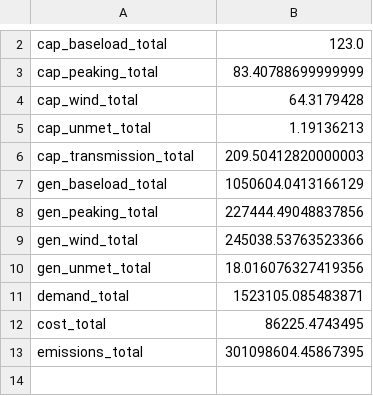
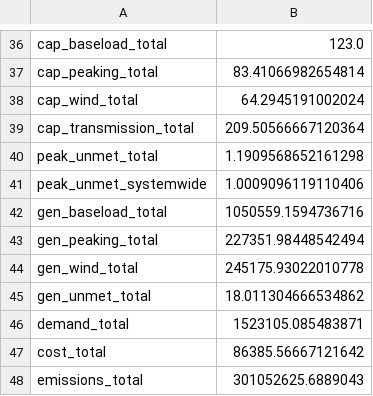
Before and after one commit to ahilbers/renewable_test_PSMs, a CSV file: benchmarks/6_region_plan_integer_ramping_unmet_2017-01.csv, drawn as a sheet; only a part is shown, gaps mark what is left out; the diff covers the shown part only.

```diff
--- a/benchmarks/6_region_plan_integer_ramping_unmet_2017-01.csv
+++ b/benchmarks/6_region_plan_integer_ramping_unmet_2017-01.csv
@@ -2,12 +36,13 @@
 cap_baseload_total,123.0
-cap_peaking_total,83.40788699999999
-cap_wind_total,64.3179428
-cap_unmet_total,1.19136213
-cap_transmission_total,209.50412820000003
-gen_baseload_total,1050604.0413166129
-gen_peaking_total,227444.49048837856
-gen_wind_total,245038.53763523366
-gen_unmet_total,18.016076327419356
+cap_peaking_total,83.41066982654814
+cap_wind_total,64.2945191002024
+cap_transmission_total,209.50566667120364
+peak_unmet_total,1.1909568652161298
+peak_unmet_systemwide,1.0009096119110406
+gen_baseload_total,1050559.1594736716
+gen_peaking_total,227351.98448542494
+gen_wind_total,245175.93022010778
+gen_unmet_total,18.011304666534862
 demand_total,1523105.085483871
-cost_total,86225.4743495
-emissions_total,301098604.45867395
+cost_total,86385.56667121642
+emissions_total,301052625.6889043
```
Also changed, not shown: 34 added rows elsewhere in this file, benchmarks/6_region_operate_continuous_unmet_2017-01.csv, benchmarks/6_region_operate_integer_ramping_unmet_2017-01.csv, 15 other files.
